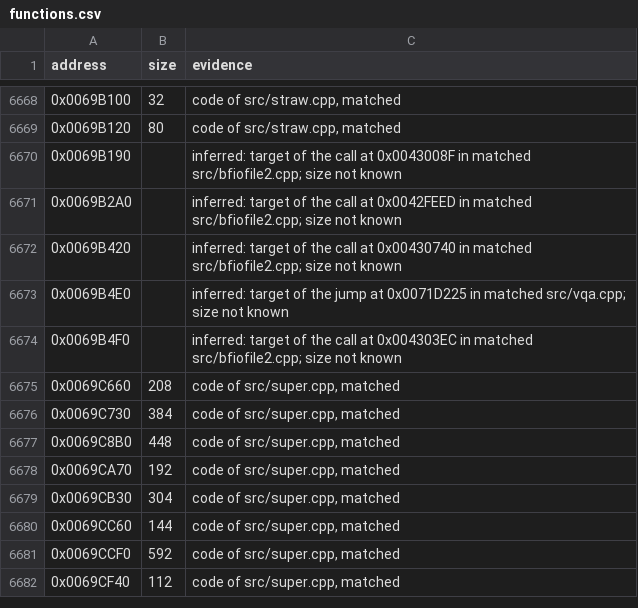
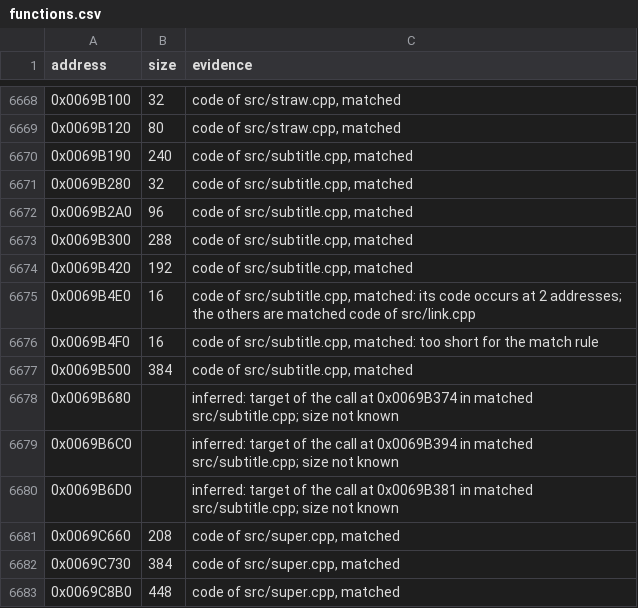
Before and after one commit to meastes/RedAlert2, a CSV file: config/ra2-1.006/functions.csv, drawn as a sheet; only a part is shown, gaps mark what is left out; the shorter side is filled out with more unchanged rows.

Commit message:
Match subtitle.cpp

```diff
--- a/config/ra2-1.006/functions.csv
+++ b/config/ra2-1.006/functions.csv
@@ -6669,7 +6669,13 @@ address,size,evidence
 0x0069B120,80,"code of src/straw.cpp, matched"
-0x0069B190,,"inferred: target of the call at 0x0043008F in matched src/bfiofile2.cpp; size not known"
-0x0069B2A0,,"inferred: target of the call at 0x0042FEED in matched src/bfiofile2.cpp; size not known"
-0x0069B420,,"inferred: target of the call at 0x00430740 in matched src/bfiofile2.cpp; size not known"
-0x0069B4E0,,"inferred: target of the jump at 0x0071D225 in matched src/vqa.cpp; size not known"
-0x0069B4F0,,"inferred: target of the call at 0x004303EC in matched src/bfiofile2.cpp; size not known"
+0x0069B190,240,"code of src/subtitle.cpp, matched"
+0x0069B280,32,"code of src/subtitle.cpp, matched"
+0x0069B2A0,96,"code of src/subtitle.cpp, matched"
+0x0069B300,288,"code of src/subtitle.cpp, matched"
+0x0069B420,192,"code of src/subtitle.cpp, matched"
+0x0069B4E0,16,"code of src/subtitle.cpp, matched: its code occurs at 2 addresses; the others are matched code of src/link.cpp"
+0x0069B4F0,16,"code of src/subtitle.cpp, matched: too short for the match rule"
+0x0069B500,384,"code of src/subtitle.cpp, matched"
+0x0069B680,,"inferred: target of the call at 0x0069B374 in matched src/subtitle.cpp; size not known"
+0x0069B6C0,,"inferred: target of the call at 0x0069B394 in matched src/subtitle.cpp; size not known"
+0x0069B6D0,,"inferred: target of the call at 0x0069B381 in matched src/subtitle.cpp; size not known"
 0x0069C660,208,"code of src/super.cpp, matched"
```
Also changed, not shown: config/ra2-1.006/modules.csv, 1 other file.
